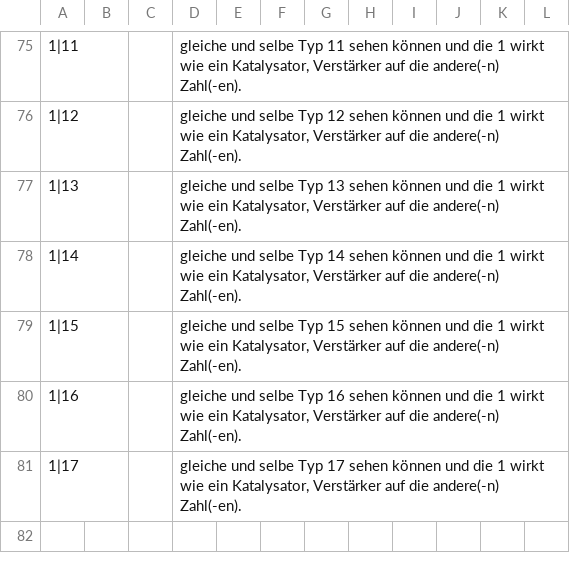
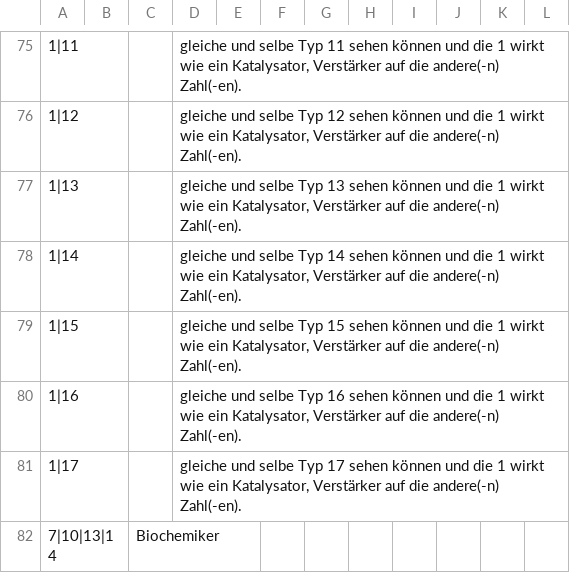
Before and after one commit to githubuser2000/reta-23-07-20, a CSV file: kombi.csv, drawn as a sheet; only a part is shown, gaps mark what is left out.

Commit message:
kombi.csv biochemiker beruf dazu

```diff
--- a/kombi.csv
+++ b/kombi.csv
@@ -81 +81,2 @@
 1|17;;;gleiche und selbe Typ 17 sehen können und die 1 wirkt wie ein Katalysator, Verstärker auf die andere(-n) Zahl(-en).;;;;;;;;
+7|10|13|14;;Biochemiker;;;;;;;;;
```
